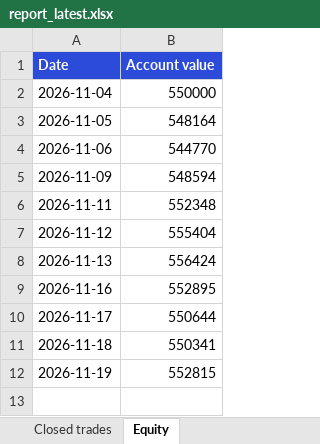
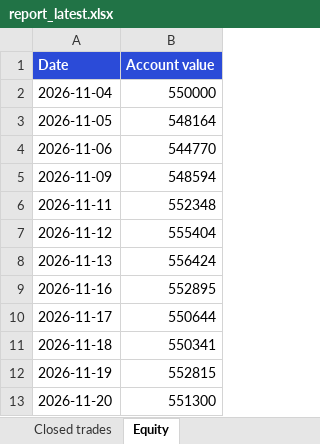
Before and after one commit to divymundra1011/swingbot, an Excel workbook: docs/report_latest.xlsx, sheet Equity, drawn as a sheet; values as stored, in another font and other column widths than the file's, no borders; the diff names each change by its address in the sheet, - before the commit and + after, or states it on an @@ line.

```diff
--- a/docs/report_latest.xlsx (sheet Equity)
+++ b/docs/report_latest.xlsx (sheet Equity)
+row 13: 2026-11-20 | 551300
```
Also changed, not shown: sheet Calls, sheet Open positions, 2 other files.
